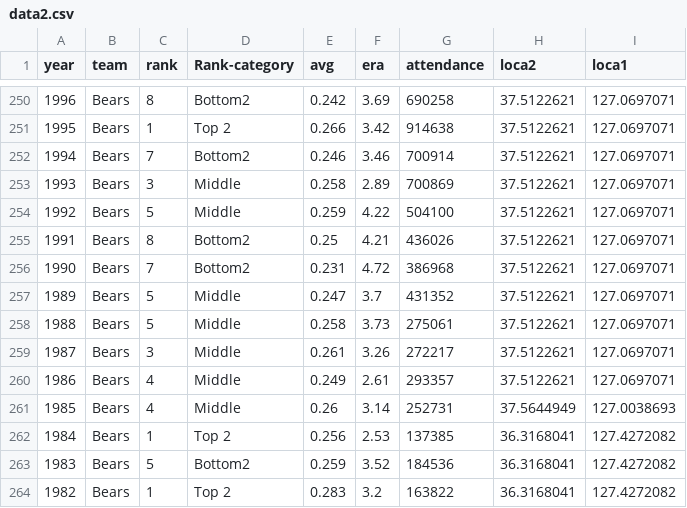
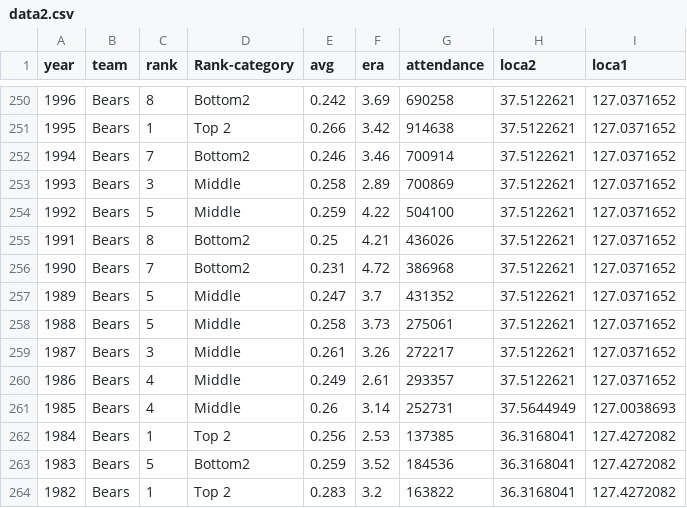
Before and after one commit to crespo86/uda-datavisualization, a CSV file: data2.csv, drawn as a sheet; only a part is shown, gaps mark what is left out; the diff covers the shown part only.

```diff
--- a/data2.csv
+++ b/data2.csv
@@ -250,12 +250,12 @@ year,team,rank,Rank-category,avg,era,attendance,loca2,loca1
-1996,Bears,8,Bottom2,0.242,3.69,690258,37.5122621,127.0697071
-1995,Bears,1,Top 2,0.266,3.42,914638,37.5122621,127.0697071
-1994,Bears,7,Bottom2,0.246,3.46,700914,37.5122621,127.0697071
-1993,Bears,3,Middle,0.258,2.89,700869,37.5122621,127.0697071
-1992,Bears,5,Middle,0.259,4.22,504100,37.5122621,127.0697071
-1991,Bears,8,Bottom2,0.25,4.21,436026,37.5122621,127.0697071
-1990,Bears,7,Bottom2,0.231,4.72,386968,37.5122621,127.0697071
-1989,Bears,5,Middle,0.247,3.7,431352,37.5122621,127.0697071
-1988,Bears,5,Middle,0.258,3.73,275061,37.5122621,127.0697071
-1987,Bears,3,Middle,0.261,3.26,272217,37.5122621,127.0697071
-1986,Bears,4,Middle,0.249,2.61,293357,37.5122621,127.0697071
+1996,Bears,8,Bottom2,0.242,3.69,690258,37.5122621,127.0371652
+1995,Bears,1,Top 2,0.266,3.42,914638,37.5122621,127.0371652
+1994,Bears,7,Bottom2,0.246,3.46,700914,37.5122621,127.0371652
+1993,Bears,3,Middle,0.258,2.89,700869,37.5122621,127.0371652
+1992,Bears,5,Middle,0.259,4.22,504100,37.5122621,127.0371652
+1991,Bears,8,Bottom2,0.25,4.21,436026,37.5122621,127.0371652
+1990,Bears,7,Bottom2,0.231,4.72,386968,37.5122621,127.0371652
+1989,Bears,5,Middle,0.247,3.7,431352,37.5122621,127.0371652
+1988,Bears,5,Middle,0.258,3.73,275061,37.5122621,127.0371652
+1987,Bears,3,Middle,0.261,3.26,272217,37.5122621,127.0371652
+1986,Bears,4,Middle,0.249,2.61,293357,37.5122621,127.0371652
 1985,Bears,4,Middle,0.26,3.14,252731,37.5644949,127.0038693
```
Also changed, not shown: 53 edited cells elsewhere in this file.
